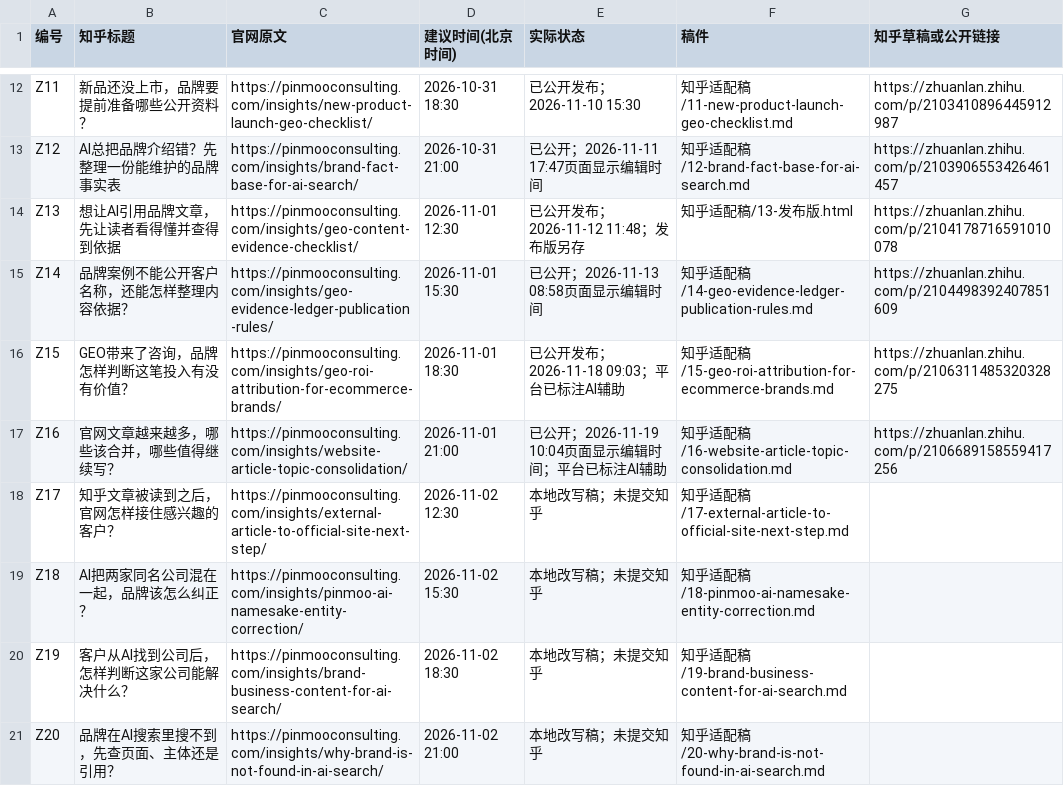
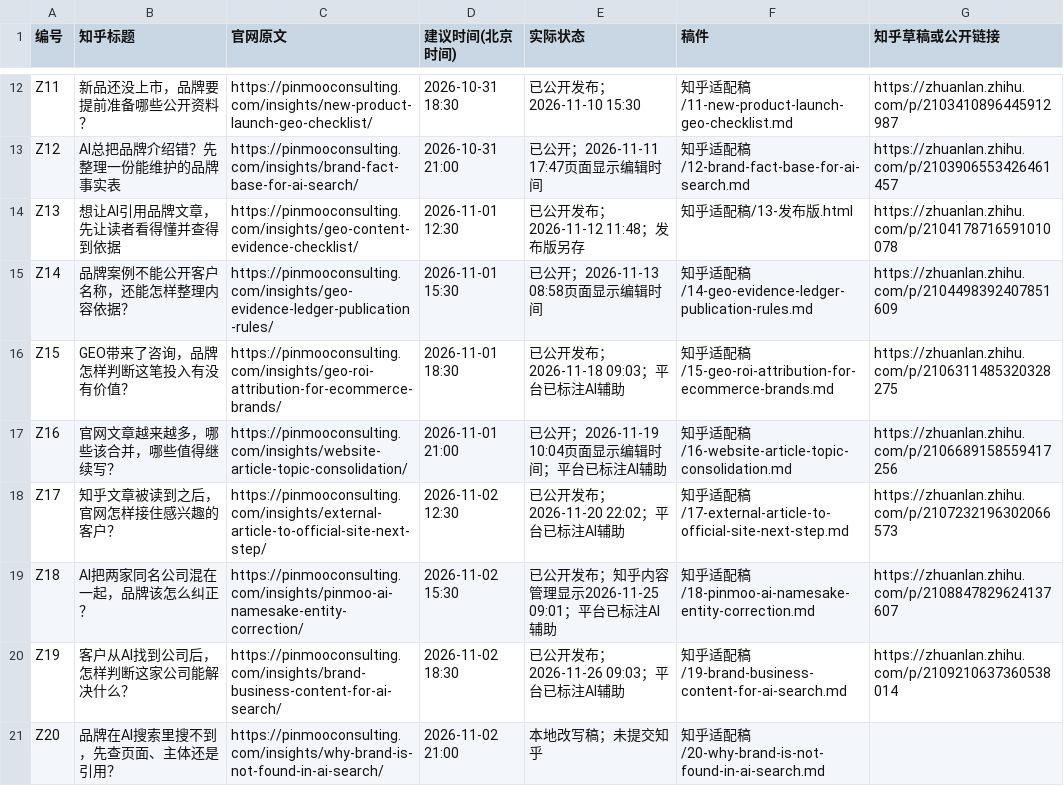
Before and after one commit to gzbarry1980-bot/pinmoo, a CSV file: outputs/zhihu-geo-2026-10-29/20篇知乎排期.csv, drawn as a sheet; only a part is shown, gaps mark what is left out.

```diff
--- a/outputs/zhihu-geo-2026-10-29/20篇知乎排期.csv
+++ b/outputs/zhihu-geo-2026-10-29/20篇知乎排期.csv
@@ -17,5 +17,5 @@
 "Z16","官网文章越来越多，哪些该合并，哪些值得继续写？","https://pinmooconsulting.com/insights/website-article-topic-consolidation/","2026-11-01 21:00","已公开；2026-11-19 10:04页面显示编辑时间；平台已标注AI辅助","知乎适配稿/16-website-article-topic-consolidation.md","https://zhuanlan.zhihu.com/p/2106689158559417256"
-"Z17","知乎文章被读到之后，官网怎样接住感兴趣的客户？","https://pinmooconsulting.com/insights/external-article-to-official-site-next-step/","2026-11-02 12:30","本地改写稿；未提交知乎","知乎适配稿/17-external-article-to-official-site-next-step.md",""
-"Z18","AI把两家同名公司混在一起，品牌该怎么纠正？","https://pinmooconsulting.com/insights/pinmoo-ai-namesake-entity-correction/","2026-11-02 15:30","本地改写稿；未提交知乎","知乎适配稿/18-pinmoo-ai-namesake-entity-correction.md",""
-"Z19","客户从AI找到公司后，怎样判断这家公司能解决什么？","https://pinmooconsulting.com/insights/brand-business-content-for-ai-search/","2026-11-02 18:30","本地改写稿；未提交知乎","知乎适配稿/19-brand-business-content-for-ai-search.md",""
+"Z17","知乎文章被读到之后，官网怎样接住感兴趣的客户？","https://pinmooconsulting.com/insights/external-article-to-official-site-next-step/","2026-11-02 12:30","已公开发布；2026-11-20 22:02；平台已标注AI辅助","知乎适配稿/17-external-article-to-official-site-next-step.md","https://zhuanlan.zhihu.com/p/2107232196302066573"
+"Z18","AI把两家同名公司混在一起，品牌该怎么纠正？","https://pinmooconsulting.com/insights/pinmoo-ai-namesake-entity-correction/","2026-11-02 15:30","已公开发布；知乎内容管理显示2026-11-25 09:01；平台已标注AI辅助","知乎适配稿/18-pinmoo-ai-namesake-entity-correction.md","https://zhuanlan.zhihu.com/p/2108847829624137607"
+"Z19","客户从AI找到公司后，怎样判断这家公司能解决什么？","https://pinmooconsulting.com/insights/brand-business-content-for-ai-search/","2026-11-02 18:30","已公开发布；2026-11-26 09:03；平台已标注AI辅助","知乎适配稿/19-brand-business-content-for-ai-search.md","https://zhuanlan.zhihu.com/p/2109210637360538014"
 "Z20","品牌在AI搜索里搜不到，先查页面、主体还是引用？","https://pinmooconsulting.com/insights/why-brand-is-not-found-in-ai-search/","2026-11-02 21:00","本地改写稿；未提交知乎","知乎适配稿/20-why-brand-is-not-found-in-ai-search.md",""
```
Also changed, not shown: 10 other files.
